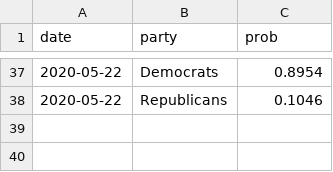
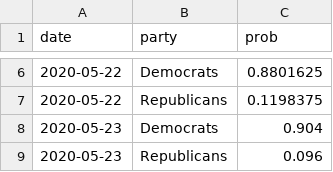
Before and after one commit to thisismactan/USA-2020, a CSV file: output/house_forecast_probability_history.csv, drawn as a sheet; only a part is shown, gaps mark what is left out; the diff covers the shown part only.

```diff
--- a/output/house_forecast_probability_history.csv
+++ b/output/house_forecast_probability_history.csv
@@ -37,2 +6,4 @@ date,party,prob
-2020-05-22,Democrats,0.8954
-2020-05-22,Republicans,0.1046
+2020-05-22,Democrats,0.8801625
+2020-05-22,Republicans,0.1198375
+2020-05-23,Democrats,0.904
+2020-05-23,Republicans,0.096
```
Also changed, not shown: 31 removed rows and 2 edited cells elsewhere in this file, output/presidential_forecast_probabilities_history.csv, 6 other files.
